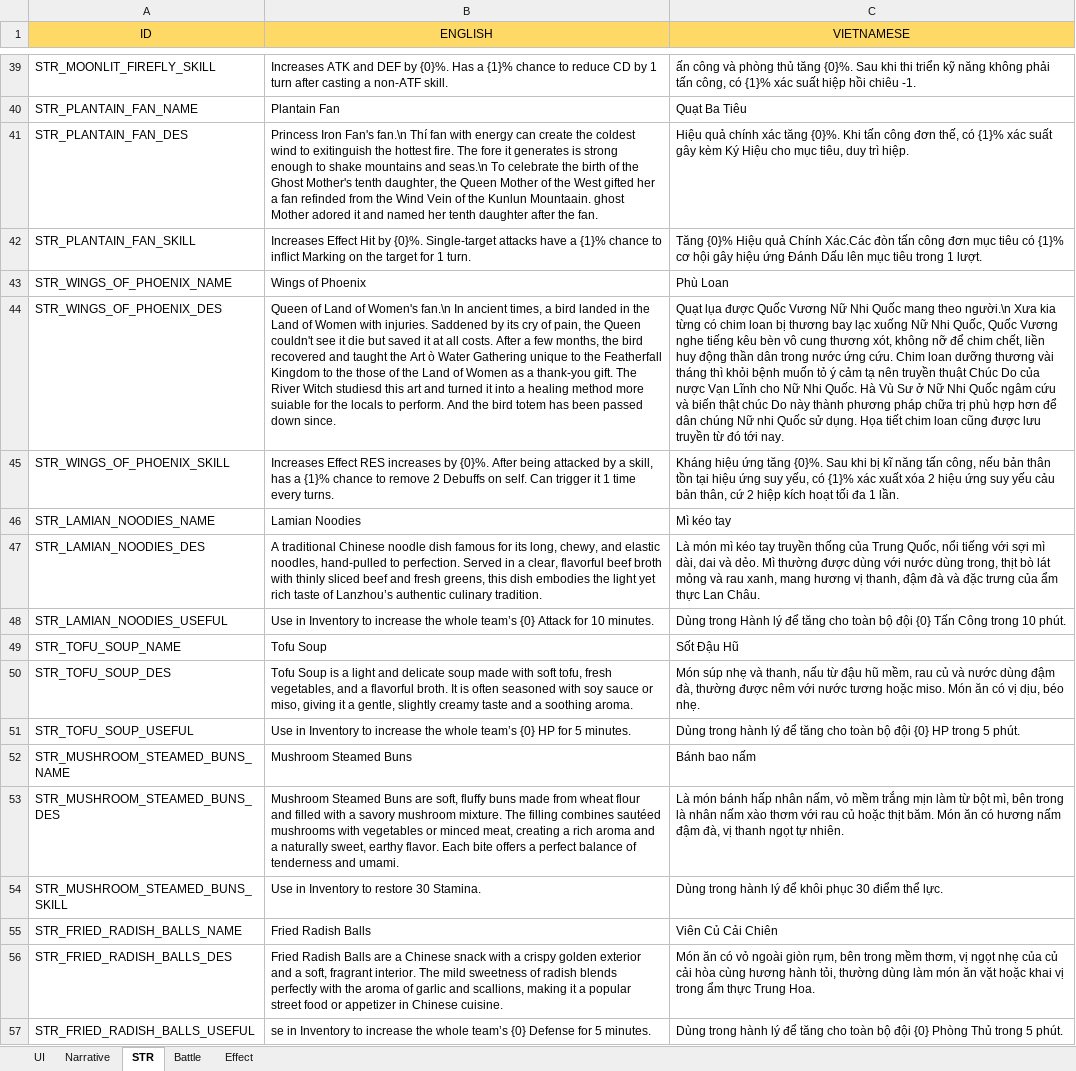
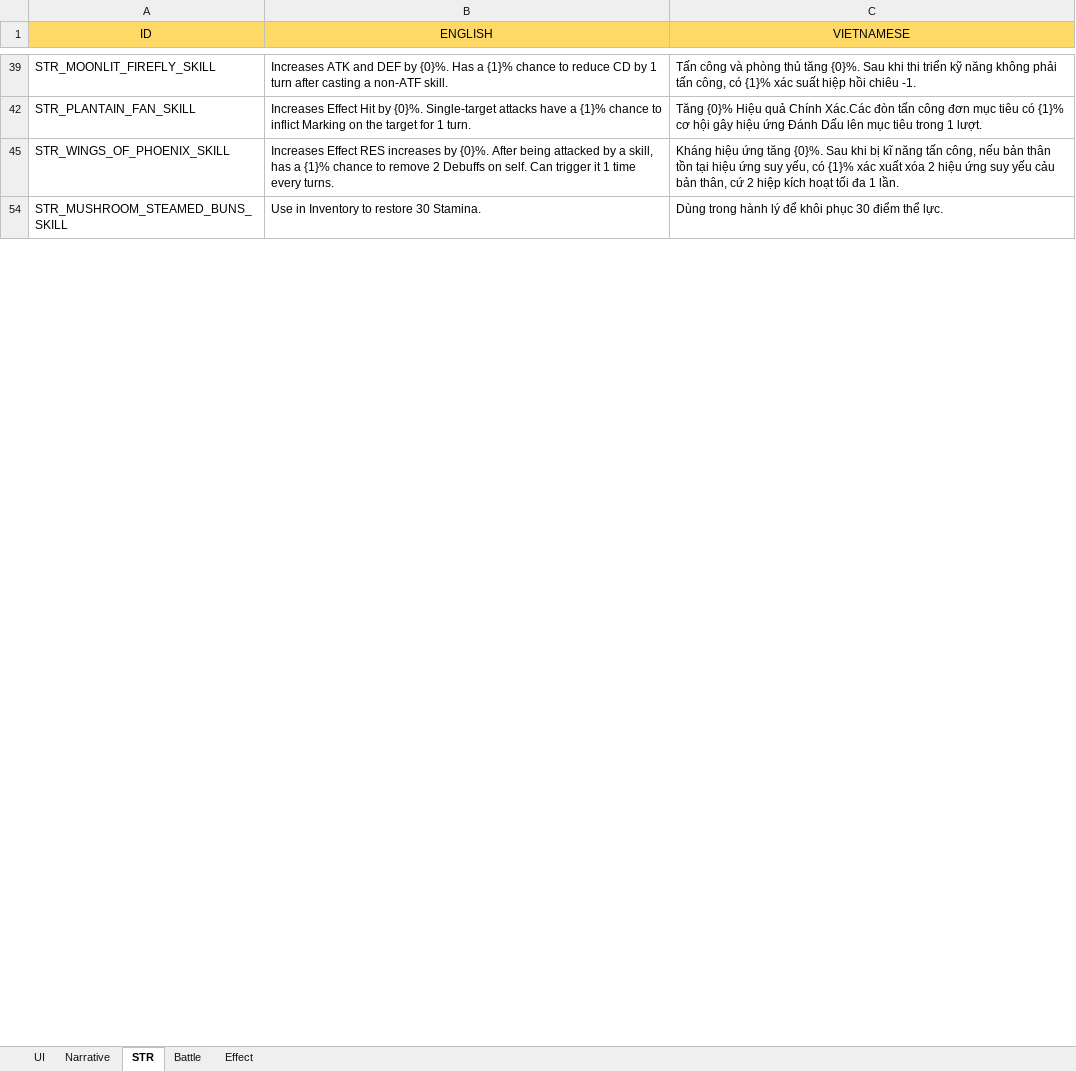
Before and after one commit to NhacPhi/MyTemplate, an Excel workbook: Tool/data/Localizations.xlsx, sheet STR, drawn as a sheet; only a part is shown, gaps mark what is left out; values as stored, in another font and other column widths than the file's, no borders; the diff covers the shown part only; the diff names each change by its address in the sheet, - before the commit and + after, or states it on an @@ line.

```diff
--- a/Tool/data/Localizations.xlsx (sheet STR)
+++ b/Tool/data/Localizations.xlsx (sheet STR)
-C39 (VIETNAMESE): ấn công và…
+C39 (VIETNAMESE): Tấn công và…
@@ row 40 hidden: STR_PLANTAIN_FAN_NAME | Plantain Fan | Quạt Ba Tiêu @@
@@ row 41 hidden: STR_PLANTAIN_FAN_DES | Princess Iron Fan's fan.\n Thí fan with energy can create the coldest wind to exitinguish the hottest fire. The fore it generates is strong enough to shake mountains and seas.\n To celebrate the birth of the Ghost Mother's tenth daughter, the Queen Mother of the West gifted her a fan refinded from the Wind Vein of the Kunlun Mountaain. ghost Mother adored it and named her tenth daughter after the fan. | Hiệu quả chính xác tăng {0}%. Khi tấn công đơn thế, có {1}% xác suất gây kèm Ký Hiệu cho mục tiêu, duy trì hiệp. @@
@@ row 43 hidden: STR_WINGS_OF_PHOENIX_NAME | Wings of Phoenix | Phù Loan @@
@@ row 44 hidden: STR_WINGS_OF_PHOENIX_DES | Queen of Land of Women's fan.\n In ancient times, a bird landed in the Land of Women with injuries. Saddened by its cry of pain, the Queen couldn't see it die but saved it at all costs. After a few months, the bird recovered and taught the Art ò Water Gathering unique to the Featherfall Kingdom to the those of the Land of Women as a thank-you gift. The River Witch studiesd this art and turned it into a healing method more suiable for the locals to perform. And the bird totem has been passed down since. | Quạt lụa được Quốc Vương Nữ Nhi Quốc mang theo người.\n Xưa kia từng có chim loan bị thương bay lạc xuống Nữ Nhi Quốc, Quốc Vương nghe tiếng kêu bèn vô cung thương xót, không nỡ để chim chết, liền huy động thần dân trong nước ứng cứu. Chim loan dưỡng thương vài tháng thì khỏi bệnh muốn tỏ ý cảm tạ nên truyền thuật Chúc Do của nược Vạn Lĩnh cho Nữ Nhi Quốc. Hà Vù Sư ở Nữ Nhi Quốc ngâm cứu và biến thật chúc Do này thành phương pháp chữa trị phù hợp hơn để dân chúng Nữ nhi Quốc sử dụng. Họa tiết chim loan cũng được lưu truyền từ đó tới nay. @@
@@ row 46 hidden: STR_LAMIAN_NOODIES_NAME | Lamian Noodies | Mì kéo tay @@
@@ row 47 hidden: STR_LAMIAN_NOODIES_DES | A traditional Chinese noodle dish famous for its long, chewy, and elastic noodles, hand-pulled to perfection. Served in a clear, flavorful beef broth with thinly sliced beef and fresh greens, this dish embodies the light yet rich taste of Lanzhou’s authentic culinary tradition. | Là món mì kéo tay truyền thống của Trung Quốc, nổi tiếng với sợi mì dài, dai và dẻo. Mì thường được dùng với nước dùng trong, thịt bò lát mỏng và rau xanh, mang hương vị thanh, đậm đà và đặc trưng của ẩm thực Lan Châu. @@
@@ row 48 hidden: STR_LAMIAN_NOODIES_USEFUL | Use in Inventory to increase the whole team’s {0} Attack for 10 minutes. | Dùng trong Hành lý để tăng cho toàn bộ đội {0} Tấn Công trong 10 phút. @@
@@ row 49 hidden: STR_TOFU_SOUP_NAME | Tofu Soup | Sốt Đậu Hũ @@
@@ row 50 hidden: STR_TOFU_SOUP_DES | Tofu Soup is a light and delicate soup made with soft tofu, fresh vegetables, and a flavorful broth. It is often seasoned with soy sauce or miso, giving it a gentle, slightly creamy taste and a soothing aroma. | Món súp nhẹ và thanh, nấu từ đậu hũ mềm, rau củ và nước dùng đậm đà, thường được nêm với nước tương hoặc miso. Món ăn có vị dịu, béo nhẹ. @@
@@ row 51 hidden: STR_TOFU_SOUP_USEFUL | Use in Inventory to increase the whole team’s {0} HP for 5 minutes. | Dùng trong hành lý để tăng cho toàn bộ đội {0} HP trong 5 phút. @@
@@ row 52 hidden: STR_MUSHROOM_STEAMED_BUNS_NAME | Mushroom Steamed Buns | Bánh bao nấm @@
@@ row 53 hidden: STR_MUSHROOM_STEAMED_BUNS_DES | Mushroom Steamed Buns are soft, fluffy buns made from wheat flour and filled with a savory mushroom mixture. The filling combines sautéed mushrooms with vegetables or minced meat, creating a rich aroma and a naturally sweet, earthy flavor. Each bite offers a perfect balance of tenderness and umami. | Là món bánh hấp nhân nấm, vỏ mềm trắng mịn làm từ bột mì, bên trong là nhân nấm xào thơm với rau củ hoặc thịt băm. Món ăn có hương nấm đậm đà, vị thanh ngọt tự nhiên. @@
@@ row 55 hidden: STR_FRIED_RADISH_BALLS_NAME | Fried Radish Balls | Viên Củ Cải Chiên @@
@@ row 56 hidden: STR_FRIED_RADISH_BALLS_DES | Fried Radish Balls are a Chinese snack with a crispy golden exterior and a soft, fragrant interior. The mild sweetness of radish blends perfectly with the aroma of garlic and scallions, making it a popular street food or appetizer in Chinese cuisine. | Món ăn có vỏ ngoài giòn rụm, bên trong mềm thơm, vị ngọt nhẹ của củ cải hòa cùng hương hành tỏi, thường dùng làm món ăn vặt hoặc khai vị trong ẩm thực Trung Hoa. @@
@@ row 57 hidden: STR_FRIED_RADISH_BALLS_USEFUL | se in Inventory to increase the whole team’s {0} Defense for 5 minutes. | Dùng trong hành lý để tăng cho toàn bộ đội {0} Phòng Thủ trong 5 phút. @@
```
Also changed, not shown: 150 hidden or unhidden rows elsewhere in this sheet, Tool/data/GameConfig.xlsx, 31 other files.
